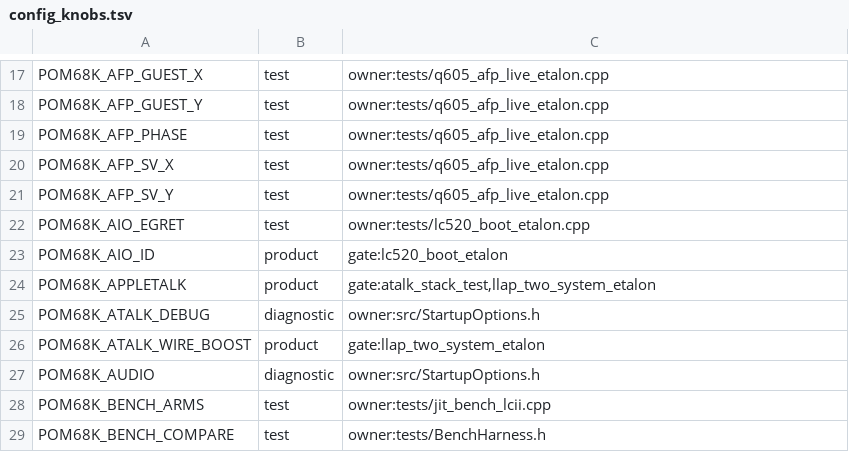
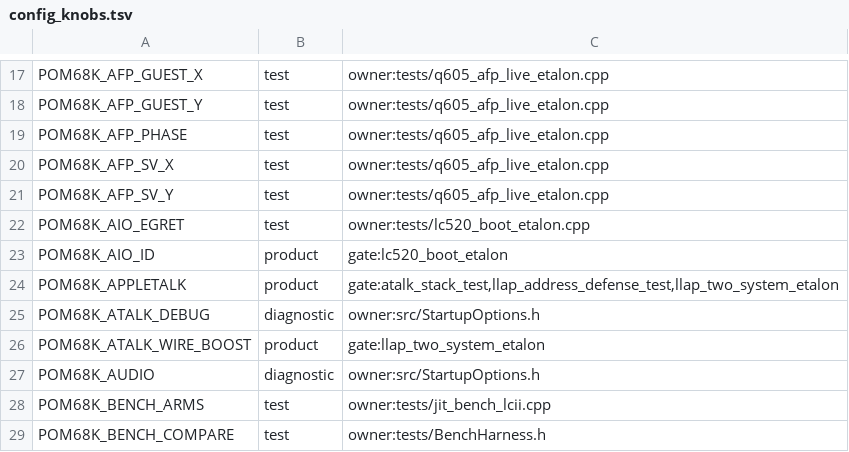
Before and after one commit to habib256/pom68k, a TSV file: config_knobs.tsv, drawn as a sheet; only a part is shown, gaps mark what is left out.

Commit message:
fix: defend the AppleTalk node within the LLAP IFG

```diff
--- a/config_knobs.tsv
+++ b/config_knobs.tsv
@@ -23,3 +23,3 @@ POM68K_AIO_EGRET	test	owner:tests/lc520_boot_etalon.cpp
 POM68K_AIO_ID	product	gate:lc520_boot_etalon
-POM68K_APPLETALK	product	gate:atalk_stack_test,llap_two_system_etalon
+POM68K_APPLETALK	product	gate:atalk_stack_test,llap_address_defense_test,llap_two_system_etalon
 POM68K_ATALK_DEBUG	diagnostic	owner:src/StartupOptions.h
```
Also changed, not shown: 23 other files.
